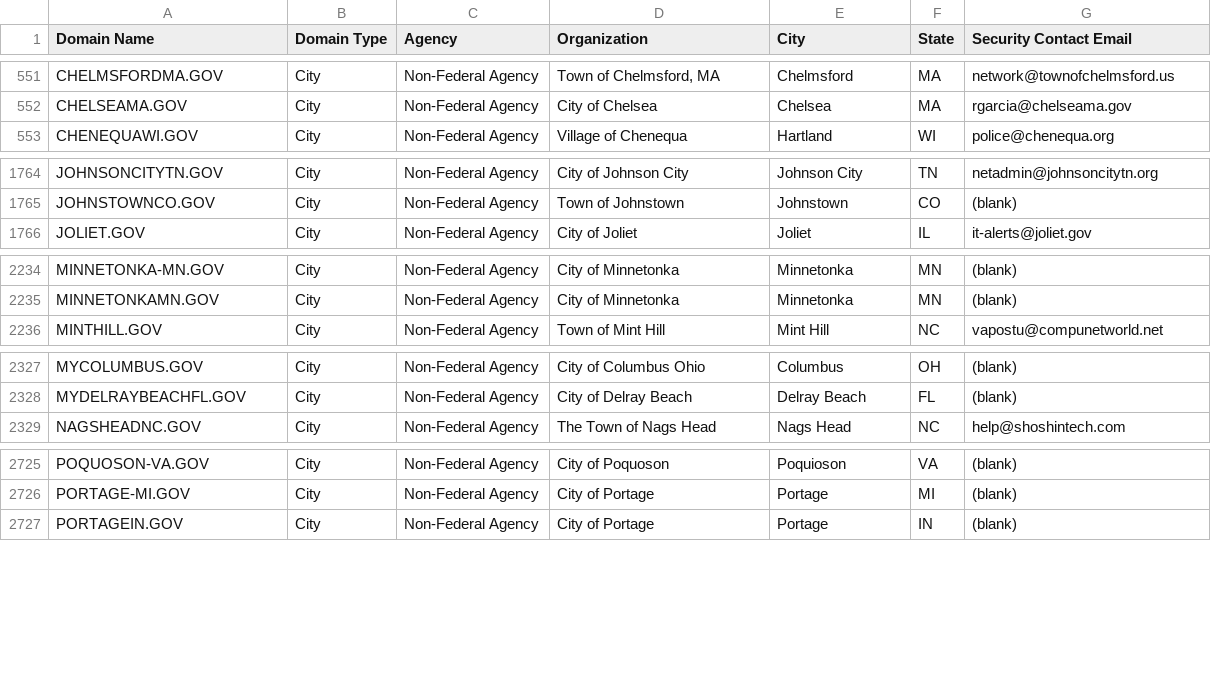
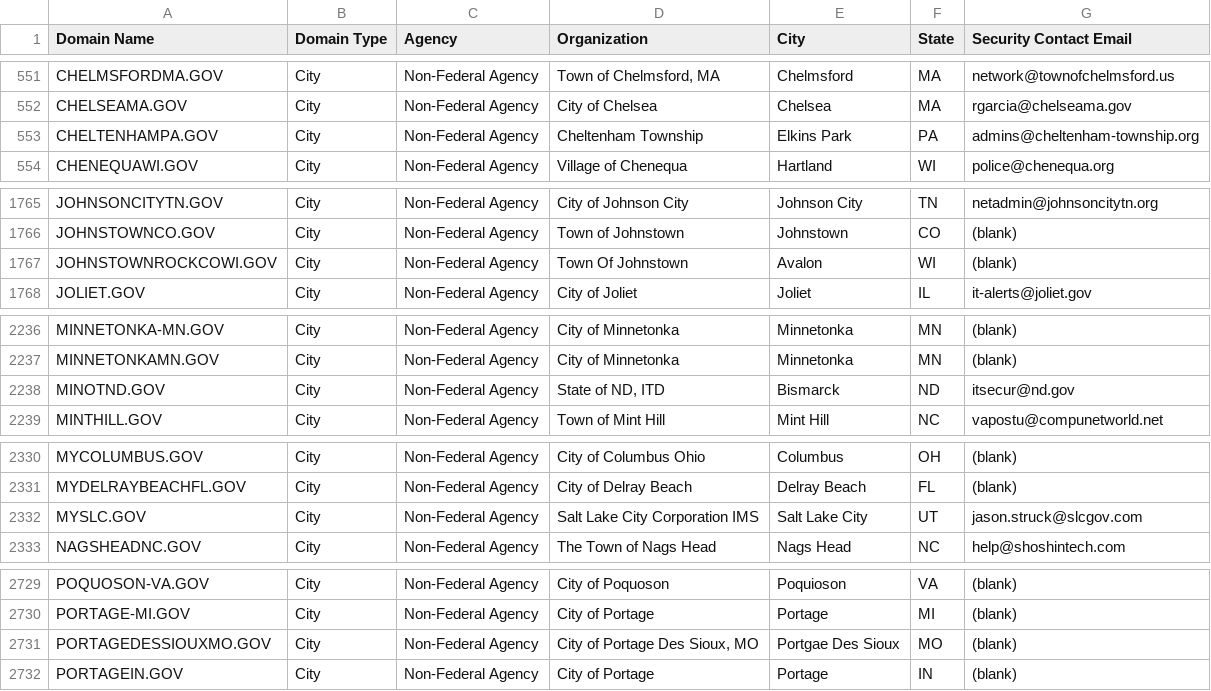
Before and after one commit to climber-girl/dotgov-data, a CSV file: current-full.csv, drawn as a sheet; only a part is shown, gaps mark what is left out; the diff covers the shown part only.

Commit message:
Flat: latest data (2022-08-27T06:28:46.837Z) {   "date": "2022-08-27T06:28:46.837Z",   "files": [     {       "name": "current-full.csv",       "deltaBytes": 882,       "source": "https://domains.dotgov.gov/dotgov-web/publicreports/current-full"     }   ] }

```diff
--- a/current-full.csv
+++ b/current-full.csv
@@ -552,2 +552,3 @@ CHELMSFORDMA.GOV,City,Non-Federal Agency,"Town of Chelmsford, MA",Chelmsford,MA,
 CHELSEAMA.GOV,City,Non-Federal Agency,City of Chelsea,Chelsea,MA,rgarcia@chelseama.gov
+CHELTENHAMPA.GOV,City,Non-Federal Agency,Cheltenham Township,Elkins Park,PA,admins@cheltenham-township.org
 CHENEQUAWI.GOV,City,Non-Federal Agency,Village of Chenequa,Hartland,WI,police@chenequa.org
@@ -1765,2 +1766,3 @@ JOHNSONCITYTN.GOV,City,Non-Federal Agency,City of Johnson City,Johnson City,TN,n
 JOHNSTOWNCO.GOV,City,Non-Federal Agency,Town of Johnstown,Johnstown,CO,(blank)
+JOHNSTOWNROCKCOWI.GOV,City,Non-Federal Agency,Town Of Johnstown,Avalon,WI,(blank)
 JOLIET.GOV,City,Non-Federal Agency,City of Joliet,Joliet,IL,it-alerts@joliet.gov
@@ -2235,2 +2237,3 @@ MINNETONKA-MN.GOV,City,Non-Federal Agency,City of Minnetonka,Minnetonka,MN,(blan
 MINNETONKAMN.GOV,City,Non-Federal Agency,City of Minnetonka,Minnetonka,MN,(blank)
+MINOTND.GOV,City,Non-Federal Agency,"State of ND, ITD",Bismarck,ND,itsecur@nd.gov
 MINTHILL.GOV,City,Non-Federal Agency,Town of Mint Hill,Mint Hill,NC,vapostu@compunetworld.net
@@ -2328,2 +2331,3 @@ MYCOLUMBUS.GOV,City,Non-Federal Agency,City of Columbus Ohio,Columbus,OH,(blank)
 MYDELRAYBEACHFL.GOV,City,Non-Federal Agency,City of Delray Beach,Delray Beach,FL,(blank)
+MYSLC.GOV,City,Non-Federal Agency,Salt Lake City Corporation IMS,Salt Lake City,UT,jason.struck@slcgov.com
 NAGSHEADNC.GOV,City,Non-Federal Agency,The Town of Nags Head,Nags Head,NC,help@shoshintech.com
@@ -2726,2 +2730,3 @@ POQUOSON-VA.GOV,City,Non-Federal Agency,City of Poquoson,Poquioson,VA,(blank)
 PORTAGE-MI.GOV,City,Non-Federal Agency,City of Portage,Portage,MI,(blank)
+PORTAGEDESSIOUXMO.GOV,City,Non-Federal Agency,"City of Portage Des Sioux, MO",Portgae Des Sioux,MO,(blank)
 PORTAGEIN.GOV,City,Non-Federal Agency,City of Portage,Portage,IN,(blank)
```
Also changed, not shown: 3 added rows and 2 edited cells elsewhere in this file.
